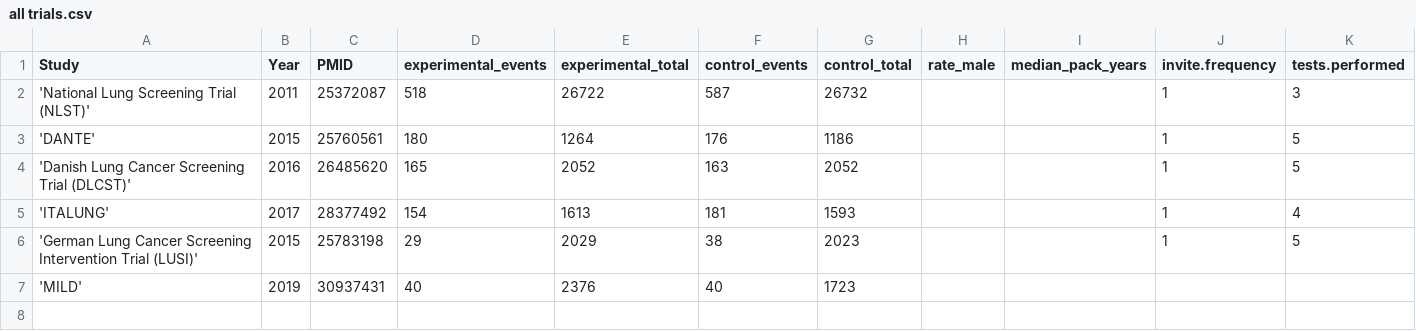
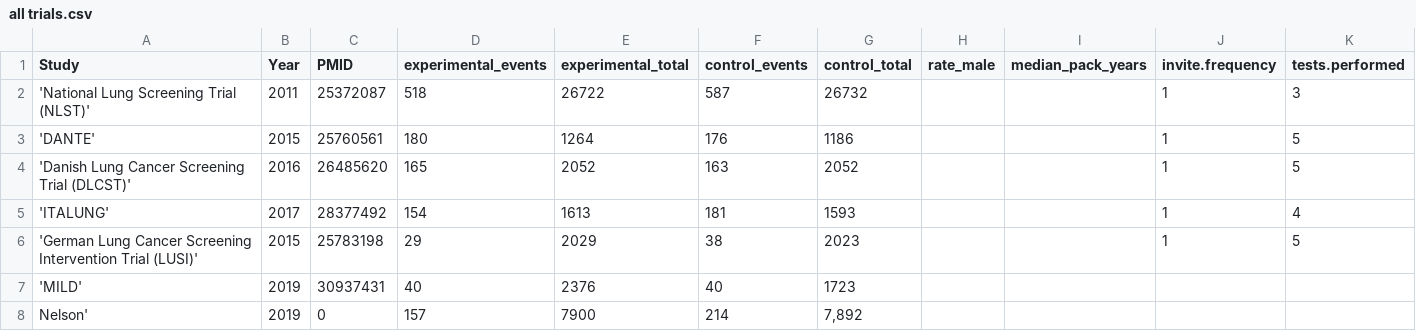
Before and after one commit to openMetaAnalysis/Lung-cancer-screening-with-low-dose-computed-tomography, a CSV file: files/data/all trials.csv, drawn as a sheet.

Commit message:
Nelson abstract added

```diff
--- a/files/data/all trials.csv
+++ b/files/data/all trials.csv
@@ -7 +7,2 @@ Study,Year,PMID,experimental_events,experimental_total,control_events,control_to
 'MILD',2019,30937431,40,2376,40,1723,,,,
+Nelson',2019,0,157,7900,214,"7,892",,,,
```
Also changed, not shown: files/data/all trials - no MILD.csv.
